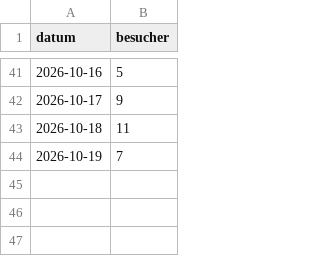
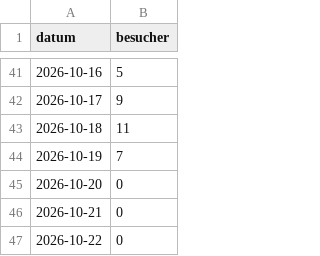
Before and after one commit to moritzlauper/angebunden, a CSV file: analytics/besucher.csv, drawn as a sheet; only a part is shown, gaps mark what is left out.

```diff
--- a/analytics/besucher.csv
+++ b/analytics/besucher.csv
@@ -44 +44,4 @@ datum,besucher
 2026-10-19,7
+2026-10-20,0
+2026-10-21,0
+2026-10-22,0
```
Also changed, not shown: 1 other file.
